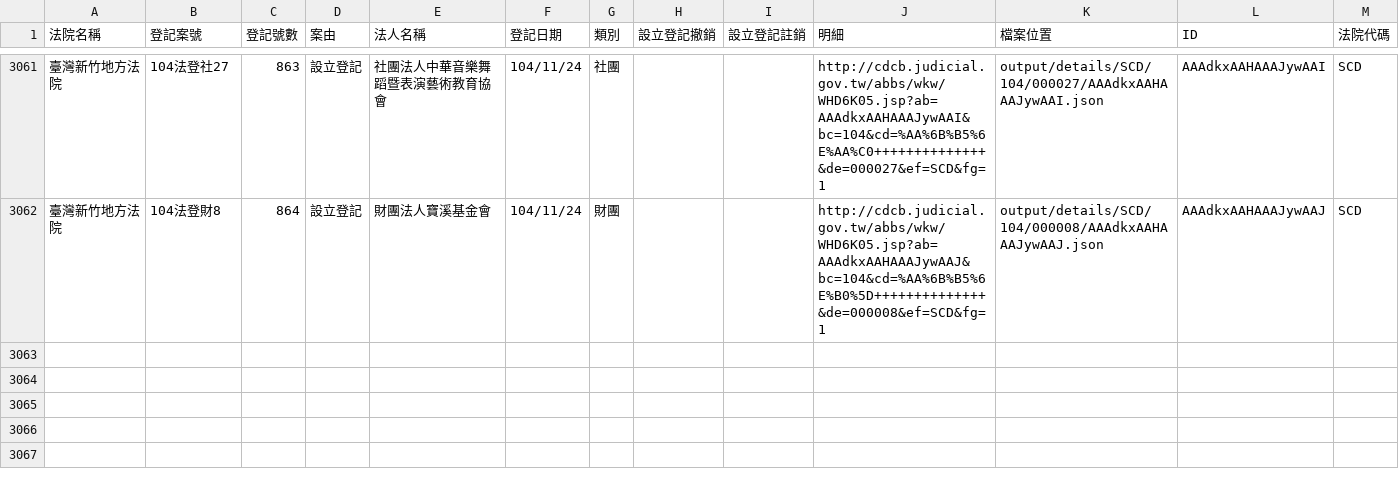
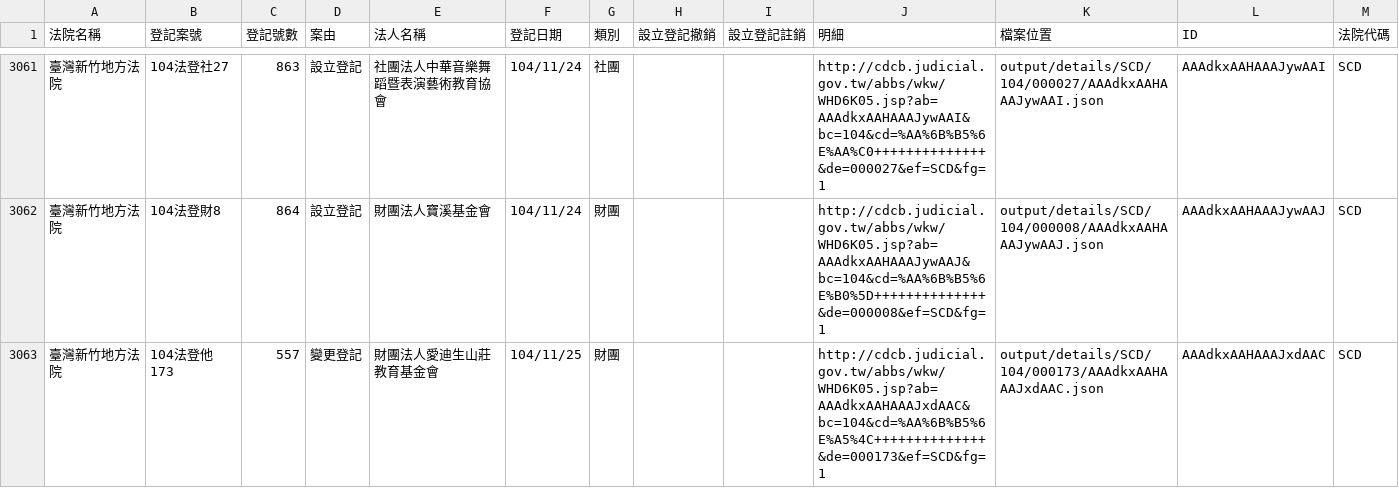
Before and after one commit to taichunmin/foundationtw, a CSV file: output/lists/SCD.csv, drawn as a sheet; only a part is shown, gaps mark what is left out.

```diff
--- a/output/lists/SCD.csv
+++ b/output/lists/SCD.csv
@@ -3062 +3062,2 @@
 臺灣新竹地方法院,104法登財8,864,設立登記,財團法人寶溪基金會,104/11/24,財團,,,http://cdcb.judicial.gov.tw/abbs/wkw/WHD6K05.jsp?ab=AAAdkxAAHAAAJywAAJ&bc=104&cd=%AA%6B%B5%6E%B0%5D++++++++++++++&de=000008&ef=SCD&fg=1,output/details/SCD/104/000008/AAAdkxAAHAAAJywAAJ.json,AAAdkxAAHAAAJywAAJ,SCD
+臺灣新竹地方法院,104法登他173,557,變更登記,財團法人愛迪生山莊教育基金會,104/11/25,財團,,,http://cdcb.judicial.gov.tw/abbs/wkw/WHD6K05.jsp?ab=AAAdkxAAHAAAJxdAAC&bc=104&cd=%AA%6B%B5%6E%A5%4C++++++++++++++&de=000173&ef=SCD&fg=1,output/details/SCD/104/000173/AAAdkxAAHAAAJxdAAC.json,AAAdkxAAHAAAJxdAAC,SCD
```
Also changed, not shown: output/lists/HLD.csv, output/lists/KLD.csv, 28 other files.
